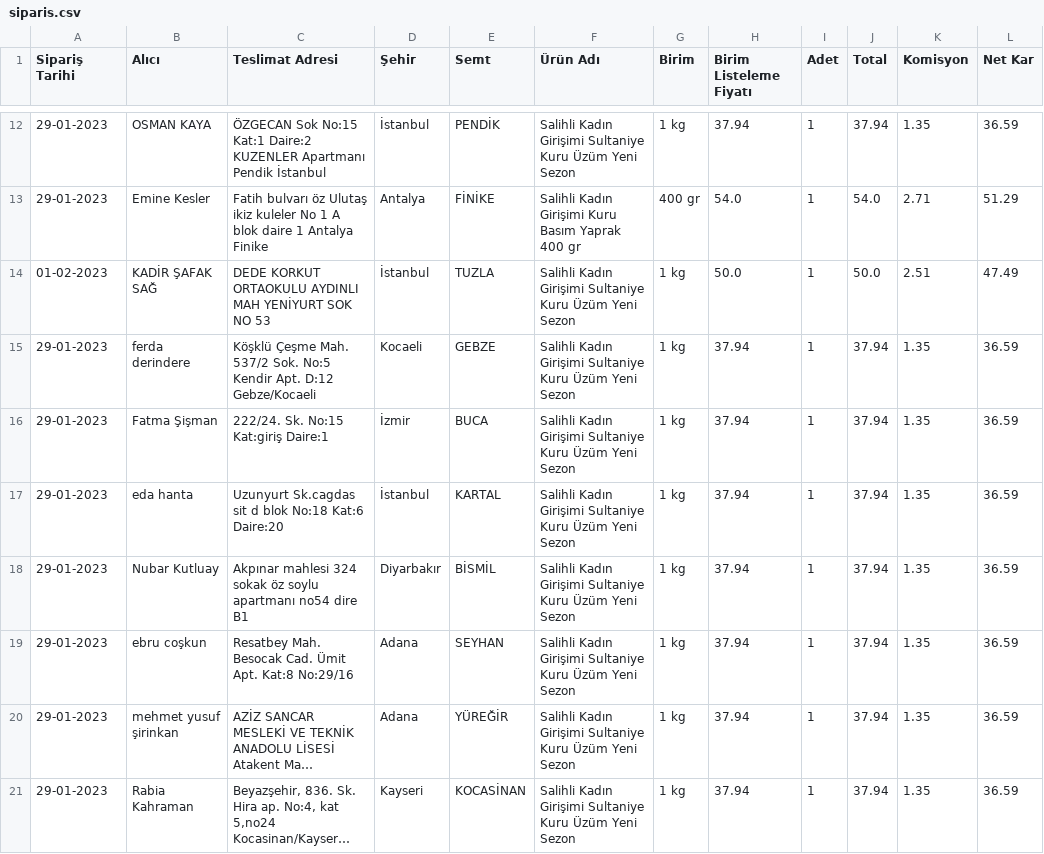
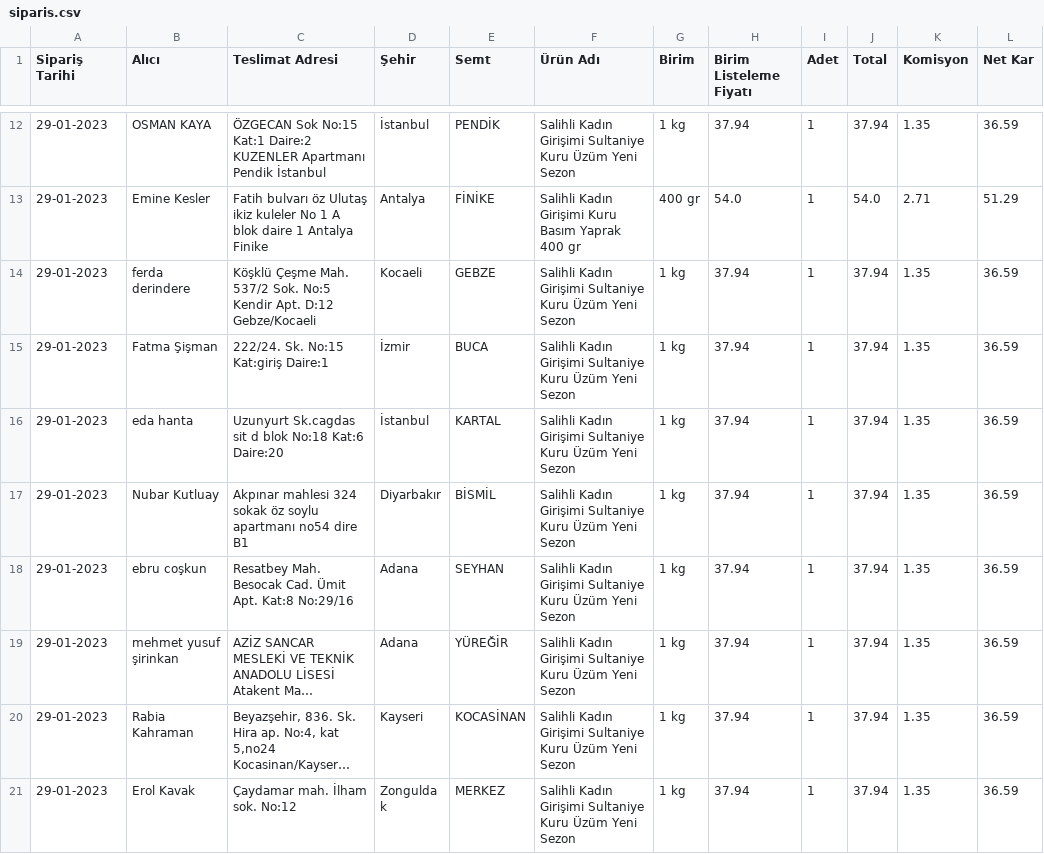
Before and after one commit to alperade/data-raisin-price-analysis, a CSV file: siparis.csv, drawn as a sheet; only a part is shown, gaps mark what is left out; the shorter side is filled out with more unchanged rows; long unchanged cells end in …; the diff names each change by its address in the sheet, - before the commit and + after, or states it on an @@ line.

Commit message:
Cleanup

```diff
--- a/siparis.csv
+++ b/siparis.csv
-row 14: 01-02-2023 | KADİR ŞAFAK SAĞ | DEDE KORKUT ORTAOKULU AYDINLI MAH YENİYURT SOK NO 53 | İstanbul | TUZLA | Salihli Kadın Girişimi Sultaniye Kuru Üzüm Yeni Sezon | 1 kg | 50.0 | 1 | 50.0 | 2.51 | 47.49
```
